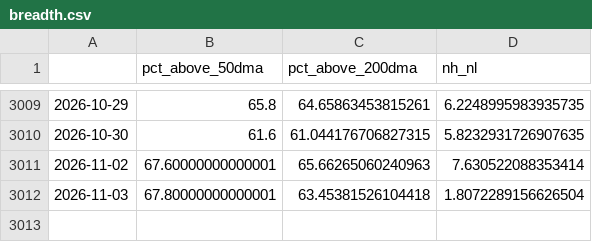
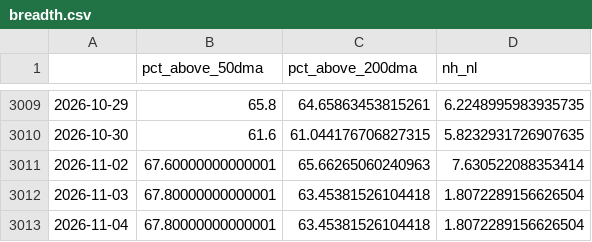
Before and after one commit to ShinJun01/us-market-system, a CSV file: results/breadth.csv, drawn as a sheet; only a part is shown, gaps mark what is left out; the diff names each change by its address in the sheet, - before the commit and + after, or states it on an @@ line.

```diff
--- a/results/breadth.csv
+++ b/results/breadth.csv
+row 3013: 2026-11-04 | 67.80000000000001 | 63.45381526104418 | 1.8072289156626504
```
Also changed, not shown: results/regime_history.csv, 7 other files.
